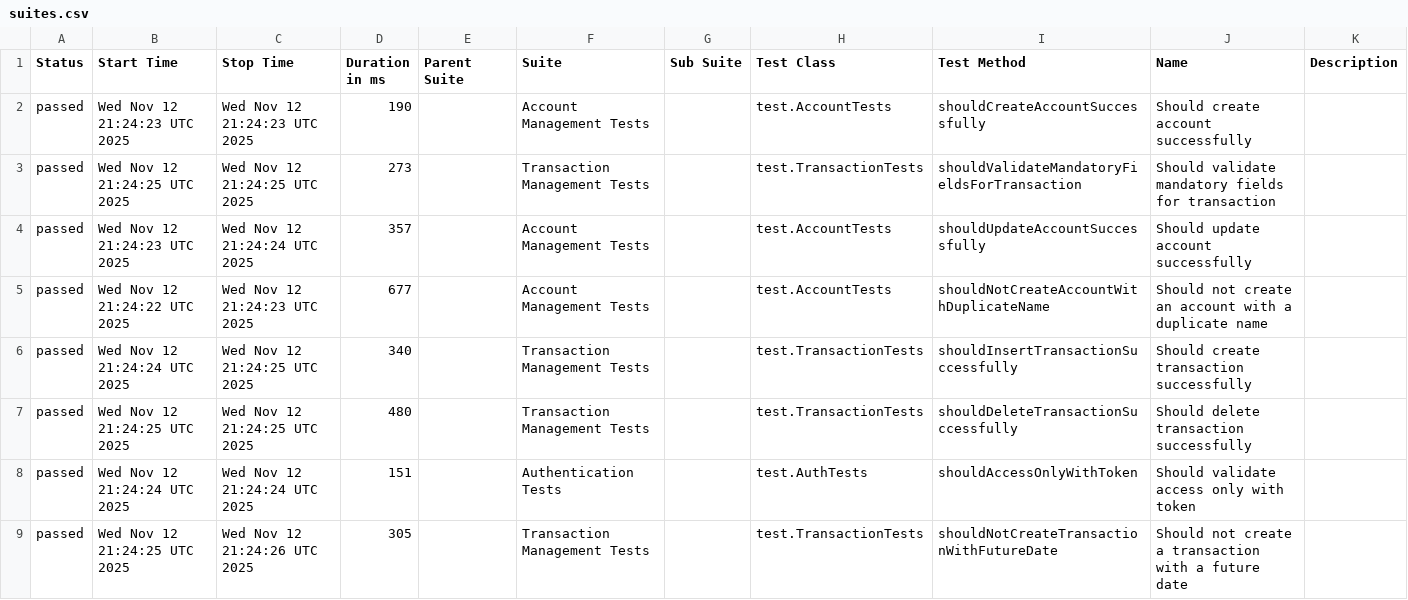
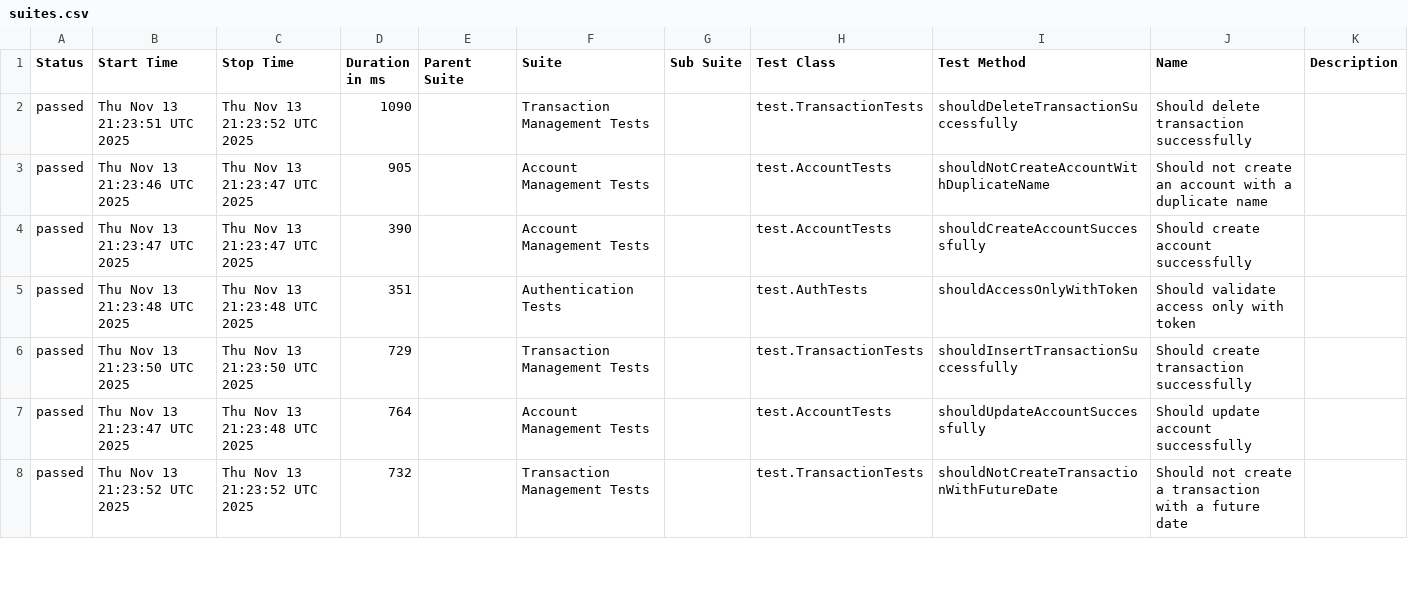
Before and after one commit to JosinaldoGJunior/java-automation-api, a CSV file: data/suites.csv, drawn as a sheet; only a part is shown; the diff covers the shown part only.

```diff
--- a/data/suites.csv
+++ b/data/suites.csv
@@ -1,9 +1,8 @@
 "Status","Start Time","Stop Time","Duration in ms","Parent Suite","Suite","Sub Suite","Test Class","Test Method","Name","Description"
-"passed","Wed Nov 12 21:24:23 UTC 2025","Wed Nov 12 21:24:23 UTC 2025","190","","Account Management Tests","","test.AccountTests","shouldCreateAccountSuccessfully","Should create account successfully",""
-"passed","Wed Nov 12 21:24:25 UTC 2025","Wed Nov 12 21:24:25 UTC 2025","273","","Transaction Management Tests","","test.TransactionTests","shouldValidateMandatoryFieldsForTransaction","Should validate mandatory fields for transaction",""
-"passed","Wed Nov 12 21:24:23 UTC 2025","Wed Nov 12 21:24:24 UTC 2025","357","","Account Management Tests","","test.AccountTests","shouldUpdateAccountSuccessfully","Should update account successfully",""
-"passed","Wed Nov 12 21:24:22 UTC 2025","Wed Nov 12 21:24:23 UTC 2025","677","","Account Management Tests","","test.AccountTests","shouldNotCreateAccountWithDuplicateName","Should not create an account with a duplicate name",""
-"passed","Wed Nov 12 21:24:24 UTC 2025","Wed Nov 12 21:24:25 UTC 2025","340","","Transaction Management Tests","","test.TransactionTests","shouldInsertTransactionSuccessfully","Should create transaction successfully",""
-"passed","Wed Nov 12 21:24:25 UTC 2025","Wed Nov 12 21:24:25 UTC 2025","480","","Transaction Management Tests","","test.TransactionTests","shouldDeleteTransactionSuccessfully","Should delete transaction successfully",""
-"passed","Wed Nov 12 21:24:24 UTC 2025","Wed Nov 12 21:24:24 UTC 2025","151","","Authentication Tests","","test.AuthTests","shouldAccessOnlyWithToken","Should validate access only with token",""
-"passed","Wed Nov 12 21:24:25 UTC 2025","Wed Nov 12 21:24:26 UTC 2025","305","","Transaction Management Tests","","test.TransactionTests","shouldNotCreateTransactionWithFutureDate","Should not create a transaction with a future date",""
+"passed","Thu Nov 13 21:23:51 UTC 2025","Thu Nov 13 21:23:52 UTC 2025","1090","","Transaction Management Tests","","test.TransactionTests","shouldDeleteTransactionSuccessfully","Should delete transaction successfully",""
+"passed","Thu Nov 13 21:23:46 UTC 2025","Thu Nov 13 21:23:47 UTC 2025","905","","Account Management Tests","","test.AccountTests","shouldNotCreateAccountWithDuplicateName","Should not create an account with a duplicate name",""
+"passed","Thu Nov 13 21:23:47 UTC 2025","Thu Nov 13 21:23:47 UTC 2025","390","","Account Management Tests","","test.AccountTests","shouldCreateAccountSuccessfully","Should create account successfully",""
+"passed","Thu Nov 13 21:23:48 UTC 2025","Thu Nov 13 21:23:48 UTC 2025","351","","Authentication Tests","","test.AuthTests","shouldAccessOnlyWithToken","Should validate access only with token",""
+"passed","Thu Nov 13 21:23:50 UTC 2025","Thu Nov 13 21:23:50 UTC 2025","729","","Transaction Management Tests","","test.TransactionTests","shouldInsertTransactionSuccessfully","Should create transaction successfully",""
+"passed","Thu Nov 13 21:23:47 UTC 2025","Thu Nov 13 21:23:48 UTC 2025","764","","Account Management Tests","","test.AccountTests","shouldUpdateAccountSuccessfully","Should update account successfully",""
+"passed","Thu Nov 13 21:23:52 UTC 2025","Thu Nov 13 21:23:52 UTC 2025","732","","Transaction Management Tests","","test.TransactionTests","shouldNotCreateTransactionWithFutureDate","Should not create a transaction with a future date",""
```
Also changed, not shown: 1 added row and 3 edited cells elsewhere in this file, 31 other files.
